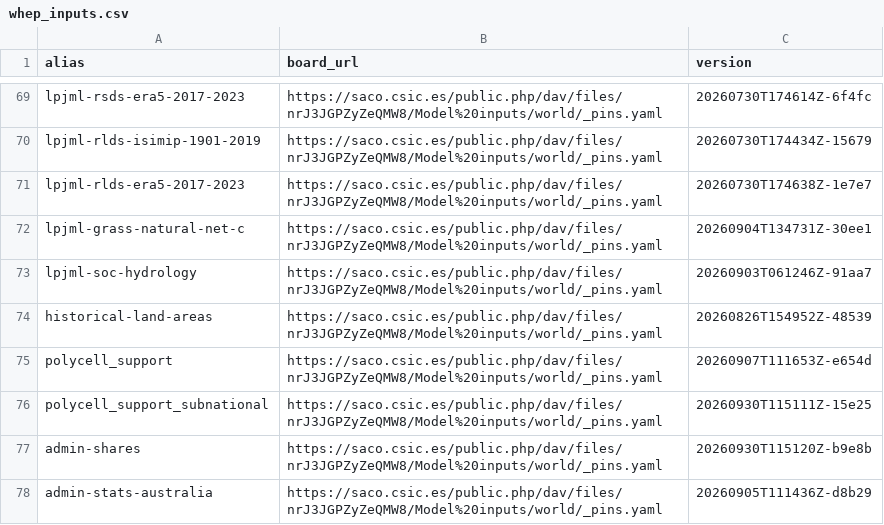
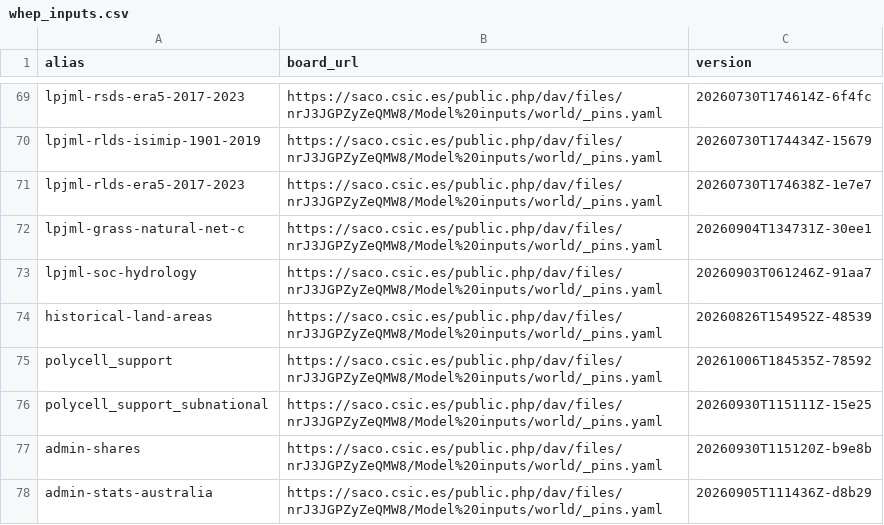
Before and after one commit to eduaguilera/whep, a CSV file: inst/extdata/whep_inputs.csv, drawn as a sheet; only a part is shown, gaps mark what is left out.

```diff
--- a/inst/extdata/whep_inputs.csv
+++ b/inst/extdata/whep_inputs.csv
@@ -74,3 +74,3 @@ lpjml-soc-hydrology,https://saco.csic.es/public.php/dav/files/nrJ3JGPZyZeQMW8/Mo
 historical-land-areas,https://saco.csic.es/public.php/dav/files/nrJ3JGPZyZeQMW8/Model%20inputs/world/_pins.yaml,20260826T154952Z-48539
-polycell_support,https://saco.csic.es/public.php/dav/files/nrJ3JGPZyZeQMW8/Model%20inputs/world/_pins.yaml,20260907T111653Z-e654d
+polycell_support,https://saco.csic.es/public.php/dav/files/nrJ3JGPZyZeQMW8/Model%20inputs/world/_pins.yaml,20261006T184535Z-78592
 polycell_support_subnational,https://saco.csic.es/public.php/dav/files/nrJ3JGPZyZeQMW8/Model%20inputs/world/_pins.yaml,20260930T115111Z-15e25
```
Also changed, not shown: 3 other files.
